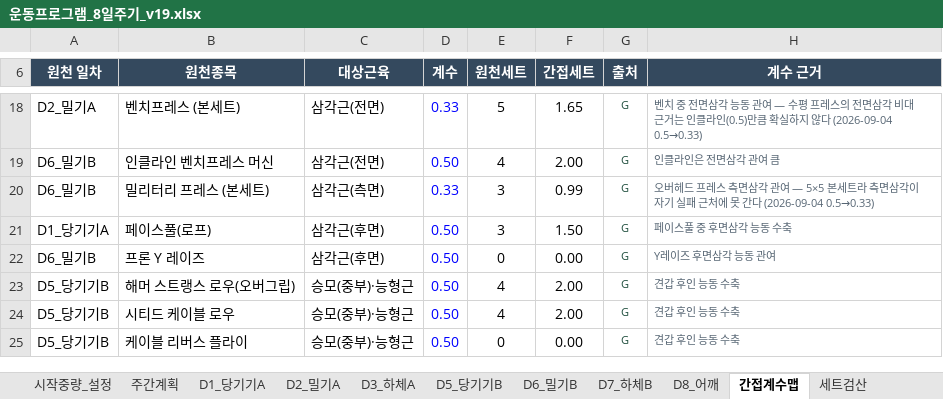
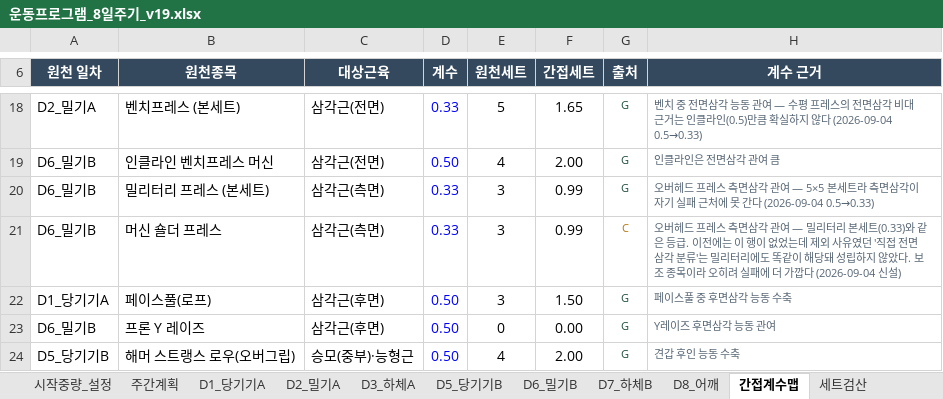
Before and after one commit to ktmffl-max/health1234, an Excel workbook: 운동프로그램_8일주기_v19.xlsx, sheet 간접계수맵, drawn as a sheet; only a part is shown, gaps mark what is left out; the shorter side is filled out with more unchanged rows; values as stored, in another font and other column widths than the file's, no borders; the diff names each change by its address in the sheet, - before the commit and + after, or states it on an @@ line.

```diff
--- a/운동프로그램_8일주기_v19.xlsx (sheet 간접계수맵)
+++ b/운동프로그램_8일주기_v19.xlsx (sheet 간접계수맵)
+row 21: D6_밀기B | 머신 숄더 프레스 | 삼각근(측면) | 0.33 | 3 | 0.99 | C | 오버헤드 프레스 측면삼각 관여 — 밀리터리 본세트(0.33)와 같은 등급. 이전에는 이 행이 없었는데 제외 사유였던 '직접 전면삼각 분류'는 밀리터리에도 똑같이 해당돼 성립하지 않았다. 보조 종목이라 오히려 실패에 더 가깝다 (2026-09-04 신설)
```
Also changed, not shown: sheet 세트검산, formulas that keep their value, 2 other files.
